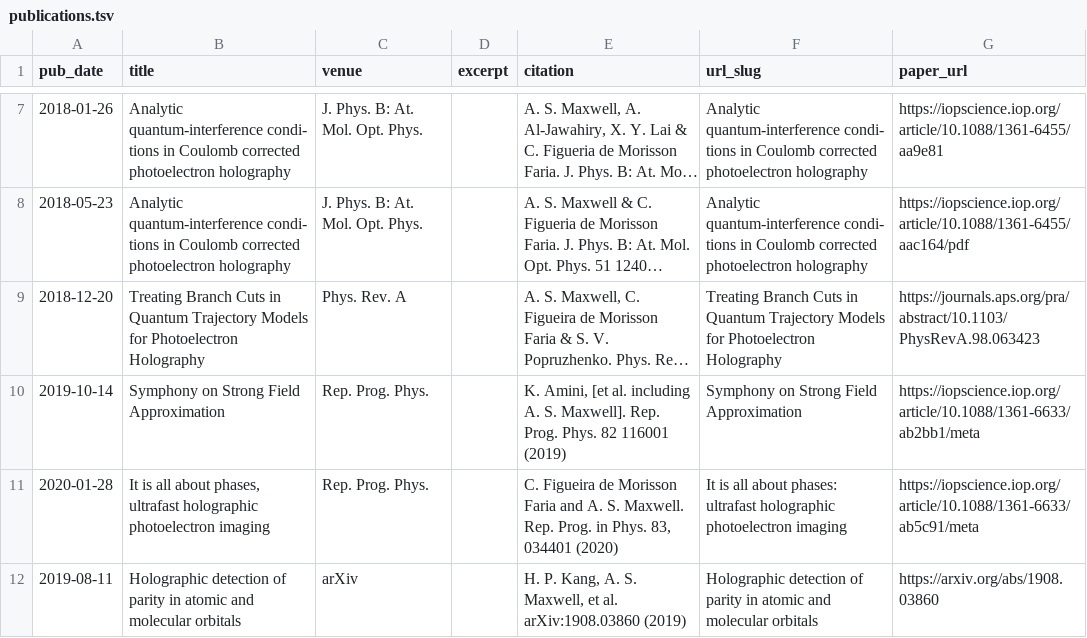
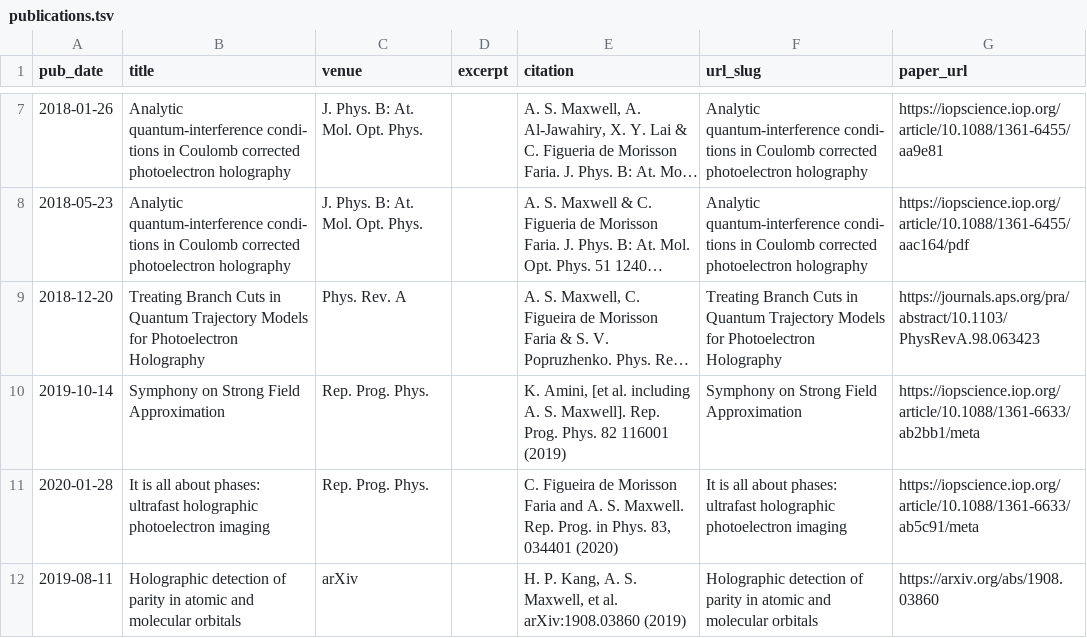
Before and after one commit to asmaxwell/academicpages.github.io, a TSV file: markdown_generator/publications.tsv, drawn as a sheet; only a part is shown, gaps mark what is left out; long unchanged cells end in ….

```diff
--- a/markdown_generator/publications.tsv
+++ b/markdown_generator/publications.tsv
@@ -10,3 +10,3 @@ pub_date	title	venue	excerpt	citation	url_slug	paper_url
 2019-10-14	Symphony on Strong Field Approximation	Rep. Prog. Phys. 		K. Amini, [et al. including A. S. Maxwell]. Rep. Prog. Phys. 82 116001 (2019)	Symphony on Strong Field Approximation	https://iopscience.iop.org/article/10.1088/1361-6633/ab2bb1/meta
-2020-01-28	It is all about phases, ultrafast holographic photoelectron imaging	Rep. Prog. Phys. 		C. Figueira de Morisson Faria and A. S. Maxwell. Rep. Prog. in Phys. 83, 034401 (2020)	It is all about phases: ultrafast holographic photoelectron imaging	https://iopscience.iop.org/article/10.1088/1361-6633/ab5c91/meta
+2020-01-28	It is all about phases: ultrafast holographic photoelectron imaging	Rep. Prog. Phys. 		C. Figueira de Morisson Faria and A. S. Maxwell. Rep. Prog. in Phys. 83, 034401 (2020)	It is all about phases: ultrafast holographic photoelectron imaging	https://iopscience.iop.org/article/10.1088/1361-6633/ab5c91/meta
 2019-08-11	Holographic detection of parity in atomic and molecular orbitals	arXiv		H. P. Kang, A. S. Maxwell, et al. arXiv:1908.03860 (2019)	Holographic detection of parity in atomic and molecular orbitals	https://arxiv.org/abs/1908.03860
```
Also changed, not shown: 3 other files.
